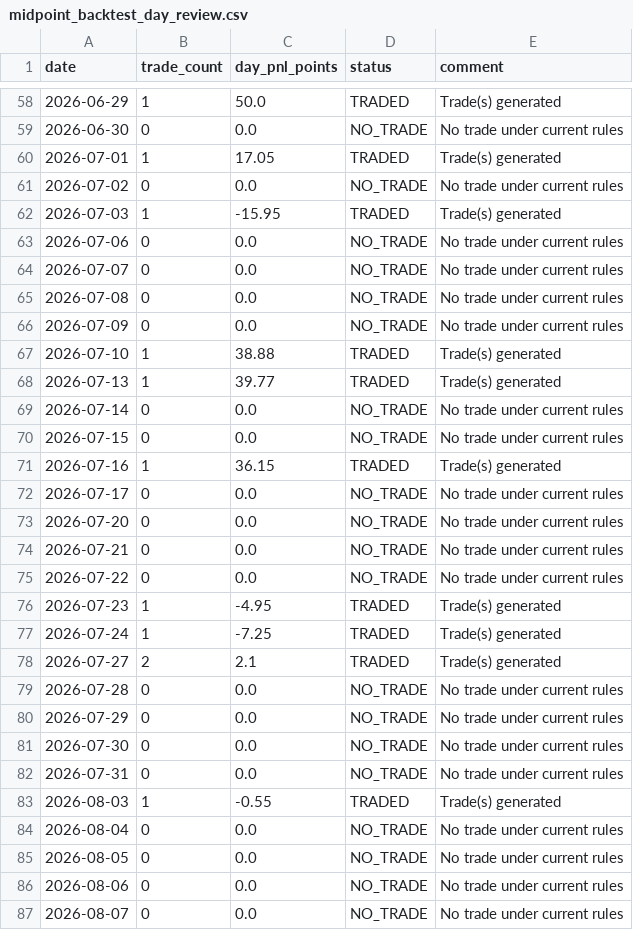
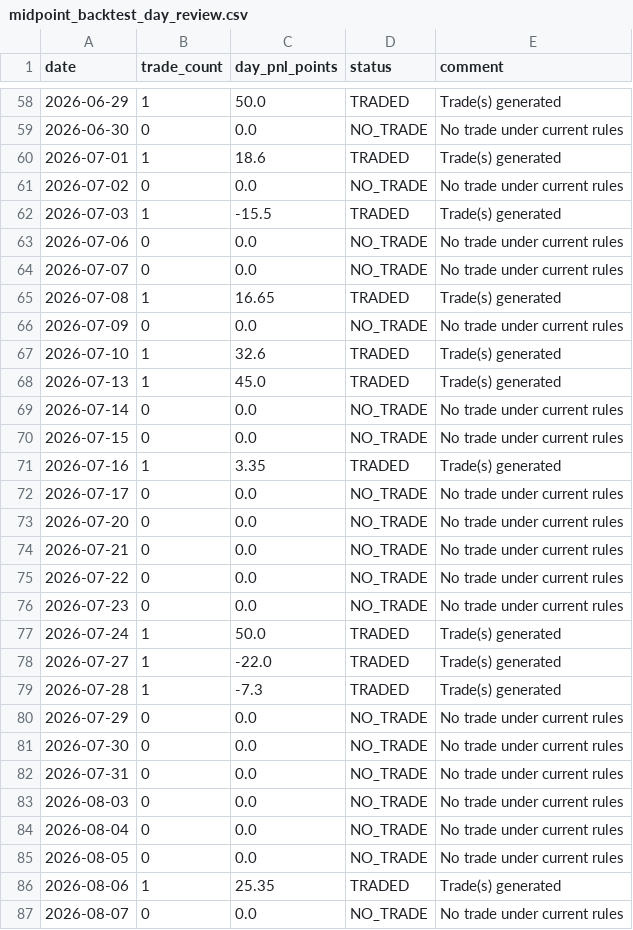
Before and after one commit to seepananikhil/algo, a CSV file: performance/midpoint_backtest_day_review.csv, drawn as a sheet; only a part is shown, gaps mark what is left out; the diff covers the shown part only.

```diff
--- a/performance/midpoint_backtest_day_review.csv
+++ b/performance/midpoint_backtest_day_review.csv
@@ -59,14 +59,14 @@ date,trade_count,day_pnl_points,status,comment
 2026-06-30,0,0.0,NO_TRADE,No trade under current rules
-2026-07-01,1,17.05,TRADED,Trade(s) generated
+2026-07-01,1,18.6,TRADED,Trade(s) generated
 2026-07-02,0,0.0,NO_TRADE,No trade under current rules
-2026-07-03,1,-15.95,TRADED,Trade(s) generated
+2026-07-03,1,-15.5,TRADED,Trade(s) generated
 2026-07-06,0,0.0,NO_TRADE,No trade under current rules
 2026-07-07,0,0.0,NO_TRADE,No trade under current rules
-2026-07-08,0,0.0,NO_TRADE,No trade under current rules
+2026-07-08,1,16.65,TRADED,Trade(s) generated
 2026-07-09,0,0.0,NO_TRADE,No trade under current rules
-2026-07-10,1,38.88,TRADED,Trade(s) generated
-2026-07-13,1,39.77,TRADED,Trade(s) generated
+2026-07-10,1,32.6,TRADED,Trade(s) generated
+2026-07-13,1,45.0,TRADED,Trade(s) generated
 2026-07-14,0,0.0,NO_TRADE,No trade under current rules
 2026-07-15,0,0.0,NO_TRADE,No trade under current rules
-2026-07-16,1,36.15,TRADED,Trade(s) generated
+2026-07-16,1,3.35,TRADED,Trade(s) generated
 2026-07-17,0,0.0,NO_TRADE,No trade under current rules
@@ -75,6 +75,6 @@ date,trade_count,day_pnl_points,status,comment
 2026-07-22,0,0.0,NO_TRADE,No trade under current rules
-2026-07-23,1,-4.95,TRADED,Trade(s) generated
-2026-07-24,1,-7.25,TRADED,Trade(s) generated
-2026-07-27,2,2.1,TRADED,Trade(s) generated
-2026-07-28,0,0.0,NO_TRADE,No trade under current rules
+2026-07-23,0,0.0,NO_TRADE,No trade under current rules
+2026-07-24,1,50.0,TRADED,Trade(s) generated
+2026-07-27,1,-22.0,TRADED,Trade(s) generated
+2026-07-28,1,-7.3,TRADED,Trade(s) generated
 2026-07-29,0,0.0,NO_TRADE,No trade under current rules
@@ -82,6 +82,6 @@ date,trade_count,day_pnl_points,status,comment
 2026-07-31,0,0.0,NO_TRADE,No trade under current rules
-2026-08-03,1,-0.55,TRADED,Trade(s) generated
+2026-08-03,0,0.0,NO_TRADE,No trade under current rules
 2026-08-04,0,0.0,NO_TRADE,No trade under current rules
 2026-08-05,0,0.0,NO_TRADE,No trade under current rules
-2026-08-06,0,0.0,NO_TRADE,No trade under current rules
+2026-08-06,1,25.35,TRADED,Trade(s) generated
 2026-08-07,0,0.0,NO_TRADE,No trade under current rules
```
Also changed, not shown: 85 edited cells elsewhere in this file, captured_data/fyers/midpoint_backtest_trades.csv, performance/midpoint_backtest_performance_history.csv, 3 other files.
